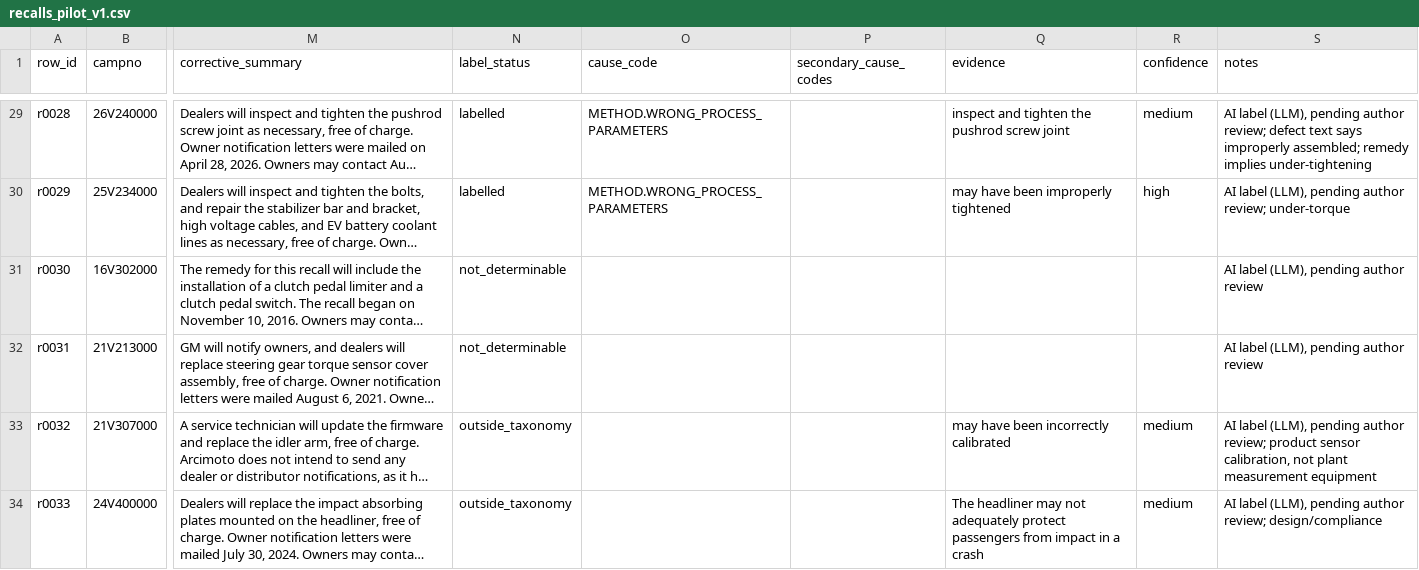
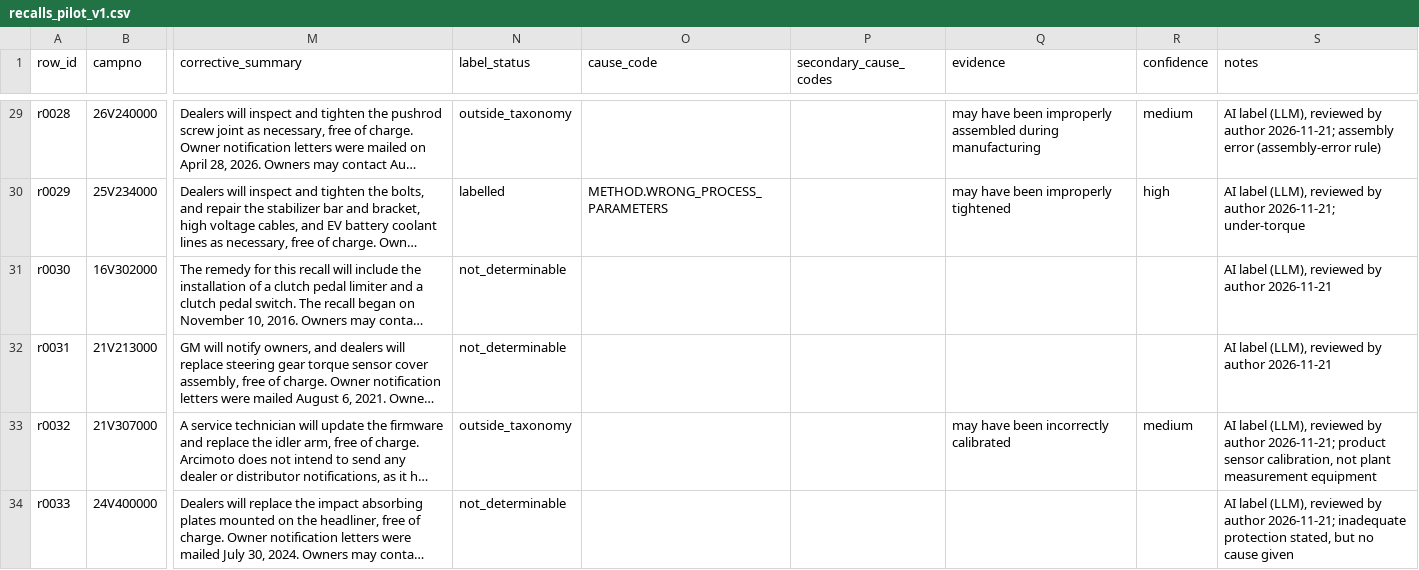
Before and after one commit to preethi834/industrial-quality-system, a CSV file: eval_sets/diagnosis/nhtsa/recalls_pilot_v1.csv, drawn as a sheet; only a part is shown, gaps mark what is left out; long unchanged cells end in …; the diff covers the shown part only; the diff names each change by its address in the sheet, - before the commit and + after, or states it on an @@ line.

Commit message:
feat(step-3f3): author-reviewed NHTSA pilot labels (3 corrections)
- recalls_pilot_v1.csv: author review; r0008 -> labelled
  METHOD.WRONG_PROCESS_PARAMETERS (medium), r0028 -> outside_taxonomy,
  r0033 -> not_determinable. Text columns unchanged; checker 0 errors.
- Manifest labelling block and step-3f.md updated (review, corrections,
  counts). Full sheet (~190 rows incl. pilot, pilot campaigns excluded,
  tighten\w* added to the term list) recorded as planned later.

```diff
--- a/eval_sets/diagnosis/nhtsa/recalls_pilot_v1.csv
+++ b/eval_sets/diagnosis/nhtsa/recalls_pilot_v1.csv
-N29 (label_status): labelled
+N29 (label_status): outside_taxonomy
-O29 (cause_code): METHOD.WRONG_PROCESS_PARAMETERS
+O29 (cause_code): (empty)
-Q29 (evidence): inspect and tighten the pushrod screw joint
+Q29 (evidence): may have been improperly assembled during manufacturing
-S29 (notes): …label (LLM), pending author review; defect text says improperly assembled; remedy implies under-tightening
+S29 (notes): …label (LLM), reviewed by author 2026-11-21; assembly error (assembly-error rule)
-S30 (notes): …label (LLM), pending author review; under-torque
+S30 (notes): …label (LLM), reviewed by author 2026-11-21; under-torque
-S31:S32 (notes): AI label (LLM), pending author review
+S31:S32 (notes): AI label (LLM), reviewed by author 2026-11-21
-S33 (notes): …label (LLM), pending author review; product sensor…
+S33 (notes): …label (LLM), reviewed by author 2026-11-21; product sensor…
-N34 (label_status): outside_taxonomy
+N34 (label_status): not_determinable
-Q34 (evidence): The headliner may not adequately protect passengers from impact in a crash
+Q34 (evidence): (empty)
-R34 (confidence): medium
+R34 (confidence): (empty)
-S34 (notes): …label (LLM), pending author review; design/compliance
+S34 (notes): …label (LLM), reviewed by author 2026-11-21; inadequate protection stated, but no cause given
```
Also changed, not shown: 48 edited cells elsewhere in this file, 2 other files.
